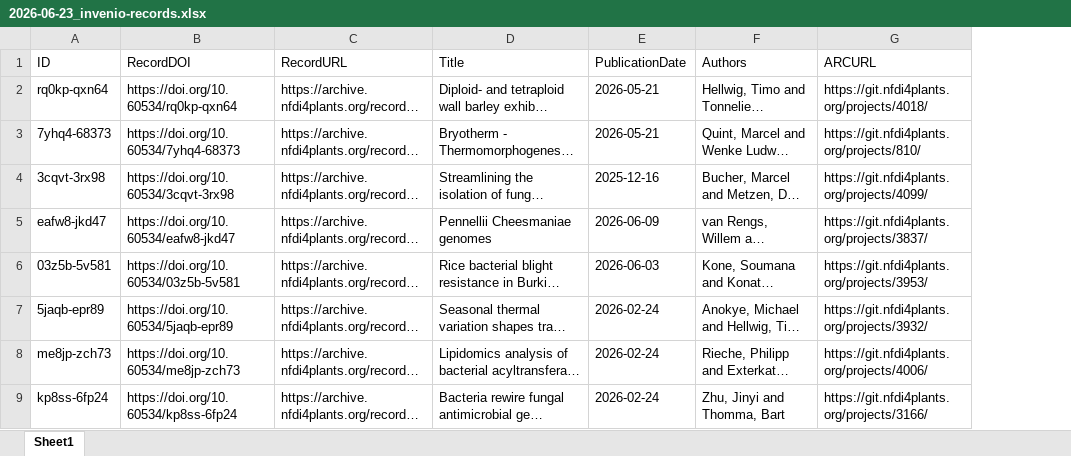
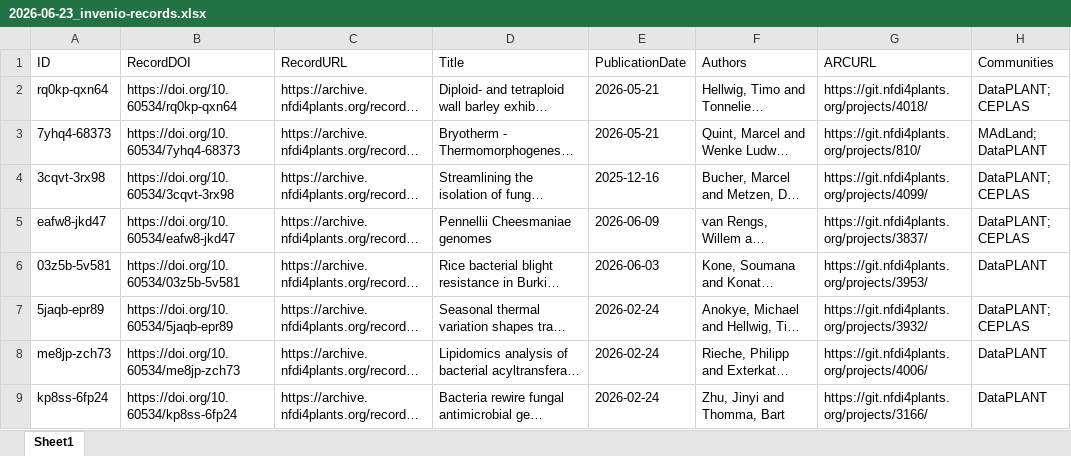
Before and after one commit to Brilator/Summarize-ARChive-Records, an Excel workbook: data/2026-06-23_invenio-records.xlsx, sheet Sheet1, drawn as a sheet; only a part is shown; long unchanged cells end in …; values as stored, in another font and other column widths than the file's, no borders; the diff names each change by its address in the sheet, - before the commit and + after, or states it on an @@ line.

```diff
--- a/data/2026-06-23_invenio-records.xlsx (sheet Sheet1)
+++ b/data/2026-06-23_invenio-records.xlsx (sheet Sheet1)
+column H (Communities), rows 2-9: DataPLANT; CEPLAS | MAdLand; DataPLANT | DataPLANT; CEPLAS | DataPLANT; CEPLAS | DataPLANT | DataPLANT; CEPLAS | DataPLANT | DataPLANT
```
Also changed, not shown: 1 other file.
